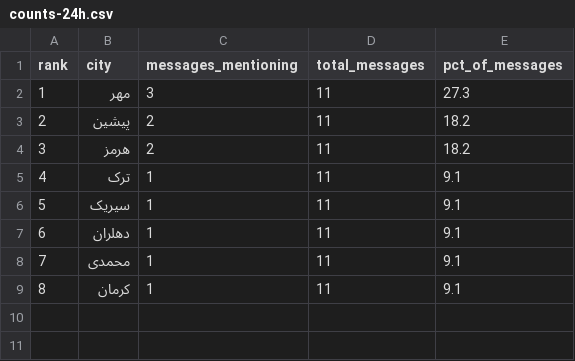
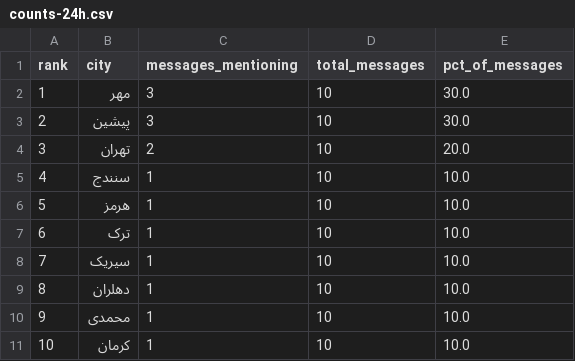
Before and after one commit to Baggiest/ZADAN, a CSV file: public/sample/counts-24h.csv, drawn as a sheet; addresses are those after the commit; the diff names each change by its address in the sheet, - before the commit and + after, or states it on an @@ line.

```diff
--- a/public/sample/counts-24h.csv
+++ b/public/sample/counts-24h.csv
-D2:D3 (total_messages): 11
+D2:D3 (total_messages): 10
-E2 (pct_of_messages): 27.3
+E2 (pct_of_messages): 30.0
-C3 (messages_mentioning): 2
+C3 (messages_mentioning): 3
-E3 (pct_of_messages): 18.2
+E3 (pct_of_messages): 30.0
+row 4: 3 | تهران | 2 | 10 | 20.0
+row 5: 4 | سنندج | 1 | 10 | 10.0
@@ column A (rank) renumbered from row 6 down @@
-C6 (messages_mentioning): 2
+C6 (messages_mentioning): 1
-D6:D11 (total_messages): 11
+D6:D11 (total_messages): 10
-E6 (pct_of_messages): 18.2
+E6 (pct_of_messages): 10.0
-E7:E11 (pct_of_messages): 9.1
+E7:E11 (pct_of_messages): 10.0
```
Also changed, not shown: public/sample/counts-48h.csv, public/sample/counts-72h.csv, 1 other file.
